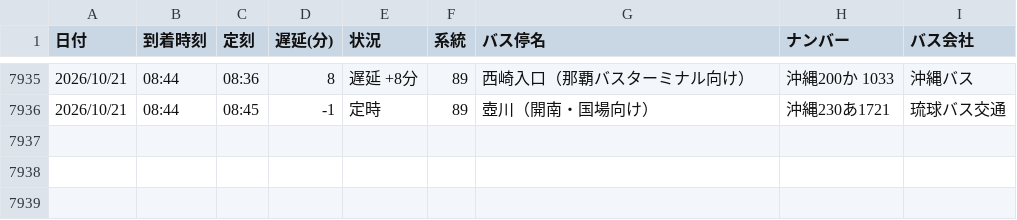
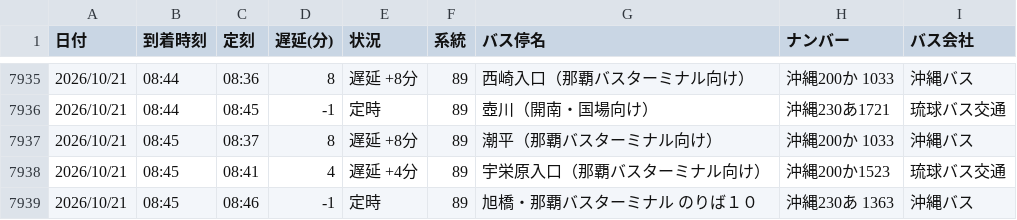
Before and after one commit to uy819/bus-analysis, a CSV file: bus_arrival_log.csv, drawn as a sheet; only a part is shown, gaps mark what is left out; the diff names each change by its address in the sheet, - before the commit and + after, or states it on an @@ line.

```diff
--- a/bus_arrival_log.csv
+++ b/bus_arrival_log.csv
+row 7937: 2026/10/21 | 08:45 | 08:37 | 8 | 遅延 +8分 | 89 | 潮平（那覇バスターミナル向け） | 沖縄200か 1033 | 沖縄バス
+row 7938: 2026/10/21 | 08:45 | 08:41 | 4 | 遅延 +4分 | 89 | 宇栄原入口（那覇バスターミナル向け） | 沖縄200か1523 | 琉球バス交通
+row 7939: 2026/10/21 | 08:45 | 08:46 | -1 | 定時 | 89 | 旭橋・那覇バスターミナル のりば１０ | 沖縄230あ 1363 | 沖縄バス
```
Also changed, not shown: 1 other file.
